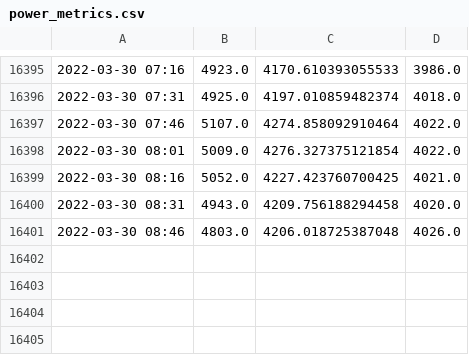
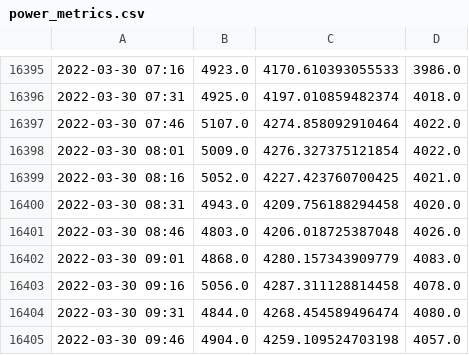
Before and after one commit to manuparra/em-metrics, a CSV file: output/power_metrics.csv, drawn as a sheet; only a part is shown, gaps mark what is left out.

Commit message:
Update power and temperature Wed Mar 30 09:55:02 UTC 2022

```diff
--- a/output/power_metrics.csv
+++ b/output/power_metrics.csv
@@ -16401 +16401,5 @@
 2022-03-30 08:46,4803.0,4206.018725387048,4026.0
+2022-03-30 09:01,4868.0,4280.157343909779,4083.0
+2022-03-30 09:16,5056.0,4287.311128814458,4078.0
+2022-03-30 09:31,4844.0,4268.454589496474,4080.0
+2022-03-30 09:46,4904.0,4259.109524703198,4057.0
```
Also changed, not shown: output/temperature_metrics.csv.
